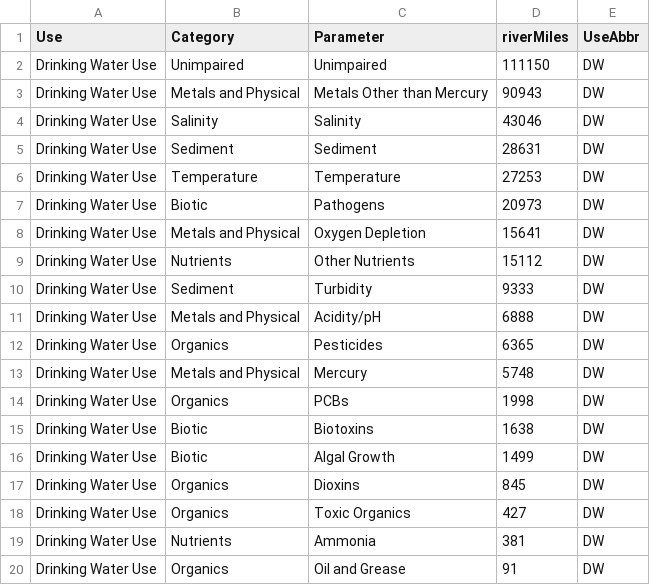
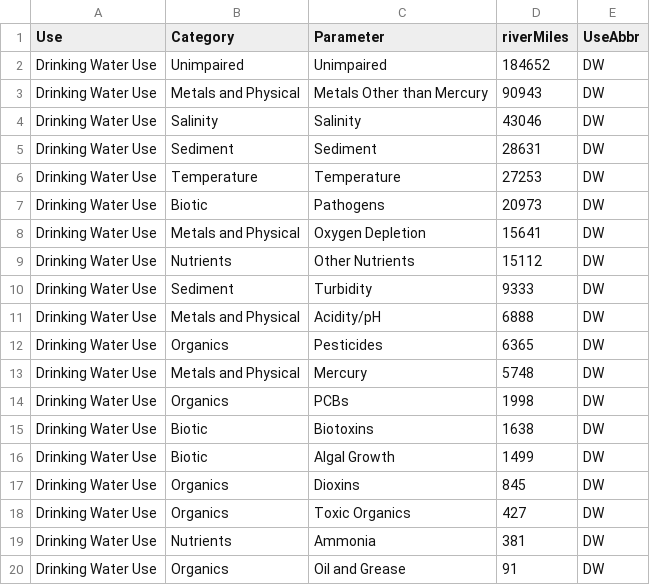
Before and after one commit to DOI-USGS/water-availability, a CSV file: public/wq_threats_DW.csv, drawn as a sheet.

```diff
--- a/public/wq_threats_DW.csv
+++ b/public/wq_threats_DW.csv
@@ -1,3 +1,3 @@
 Use,Category,Parameter,riverMiles,UseAbbr
-Drinking Water Use,Unimpaired,Unimpaired,111150,DW
+Drinking Water Use,Unimpaired,Unimpaired,184652,DW
 Drinking Water Use,Metals and Physical,Metals Other than Mercury,90943,DW
```
Also changed, not shown: public/wq_threats_Eco.csv, public/wq_threats_Fish.csv, 4 other files.
